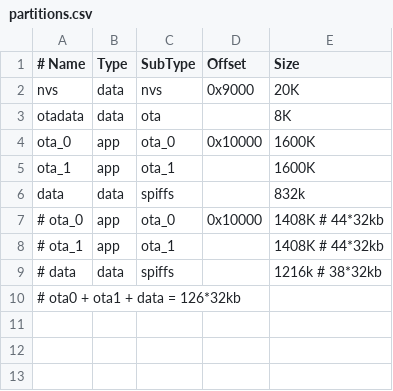
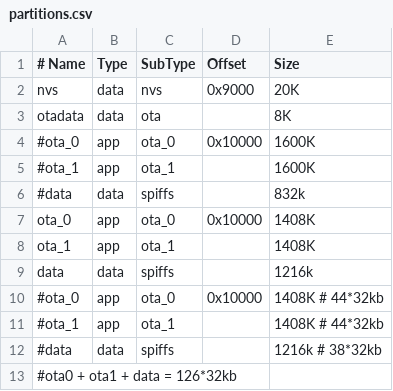
Before and after one commit to flyinggorilla/esp32gong, a CSV file: partitions.csv, drawn as a sheet.

```diff
--- a/partitions.csv
+++ b/partitions.csv
@@ -3,8 +3,11 @@ nvs,      data, nvs,     0x9000,    20K
 otadata,  data, ota,           ,     8K
-ota_0,    app,  ota_0,  0x10000,  1600K
-ota_1,    app,  ota_1,         ,  1600K
-data, 	  data, spiffs,        ,  832k
-# ota_0,    app,  ota_0,  0x10000,  1408K   # 44*32kb
-# ota_1,    app,  ota_1,         ,  1408K   # 44*32kb
-# data, 	  data, spiffs,        ,  1216k # 38*32kb
-# ota0 + ota1 + data = 126*32kb
+#ota_0,    app,  ota_0,  0x10000,  1600K
+#ota_1,    app,  ota_1,         ,  1600K
+#data, 	  data, spiffs,        ,  832k
+ota_0,    app,  ota_0,  0x10000,  1408K
+ota_1,    app,  ota_1,         ,  1408K
+data, 	  data, spiffs,        ,  1216k
+#ota_0,    app,  ota_0,  0x10000,  1408K   # 44*32kb
+#ota_1,    app,  ota_1,         ,  1408K   # 44*32kb
+#data, 	  data, spiffs,        ,  1216k # 38*32kb
+#ota0 + ota1 + data = 126*32kb
```
Also changed, not shown: 2 other files.
